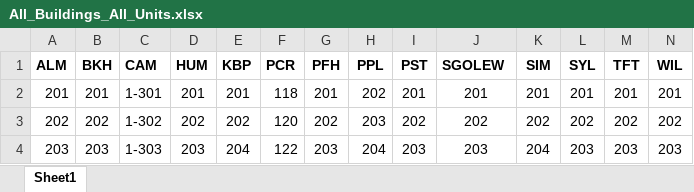
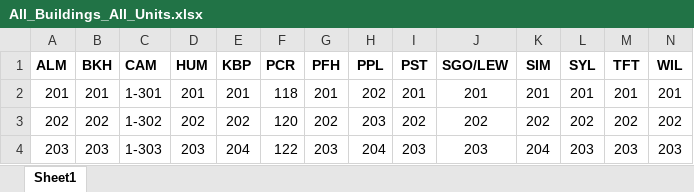
Before and after one commit to digitalaidseattle/plymouth-housing, an Excel workbook: database/import_from_excel/All_Buildings_All_Units.xlsx, sheet Sheet1, drawn as a sheet; only a part is shown; values as stored, in another font and other column widths than the file's, no borders; the diff names each change by its address in the sheet, - before the commit and + after, or states it on an @@ line.

Commit message:
fixing up building id

```diff
--- a/database/import_from_excel/All_Buildings_All_Units.xlsx (sheet Sheet1)
+++ b/database/import_from_excel/All_Buildings_All_Units.xlsx (sheet Sheet1)
-J1: SGOLEW
+J1: SGO/LEW
```
Also changed, not shown: 1 other file.
